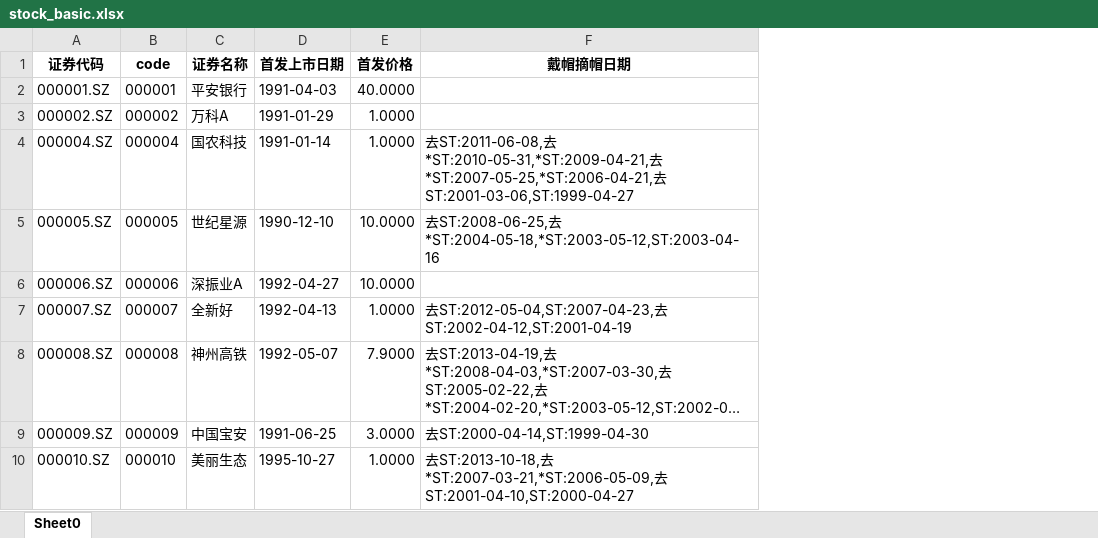
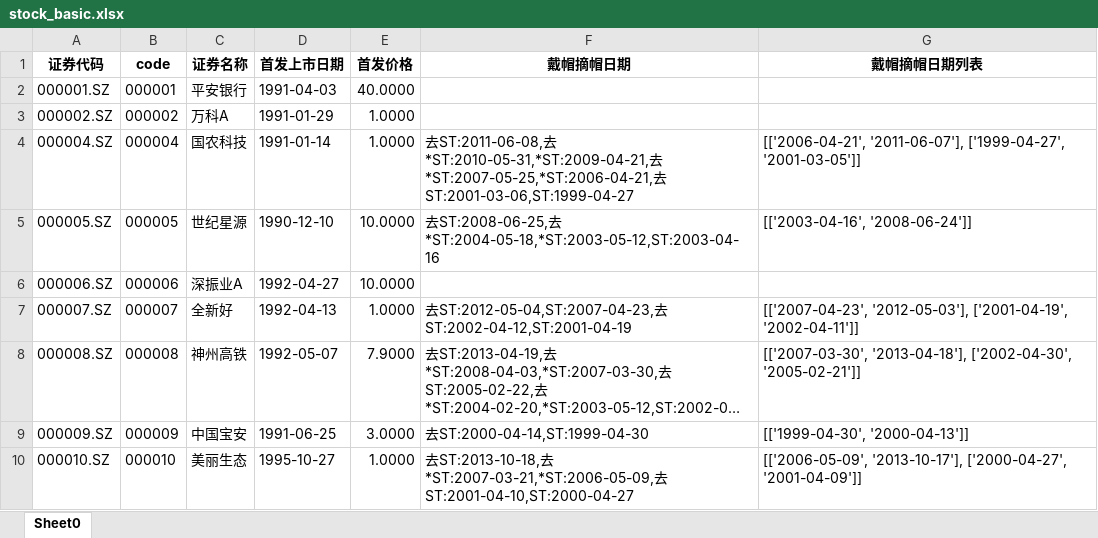
Before and after one commit to kite8/quant_demo, an Excel workbook: STS_v2/data/stock_basic.xlsx, sheet Sheet0, drawn as a sheet; only a part is shown; long unchanged cells end in …; values as stored, in another font and other column widths than the file's, no borders; table styles not drawn; the diff names each change by its address in the sheet, - before the commit and + after, or states it on an @@ line.

```diff
--- a/STS_v2/data/stock_basic.xlsx (sheet Sheet0)
+++ b/STS_v2/data/stock_basic.xlsx (sheet Sheet0)
+column G (戴帽摘帽日期列表), rows 4-10: [['2006-04-21', '2011-06-07'], ['1999-04-27', '2001-03-05']] | [['2003-04-16', '2008-06-24']] |  | [['2007-04-23', '2012-05-03'], ['2001-04-19', '2002-04-11']] | [['2007-03-30', '2013-04-18'], ['2002-04-30', '2005-02-21']] | [['1999-04-30', '2000-04-13']] | [['2006-05-09', '2013-10-17'], ['2000-04-27', '2001-04-09']]
```
Also changed, not shown: 4 other files.
